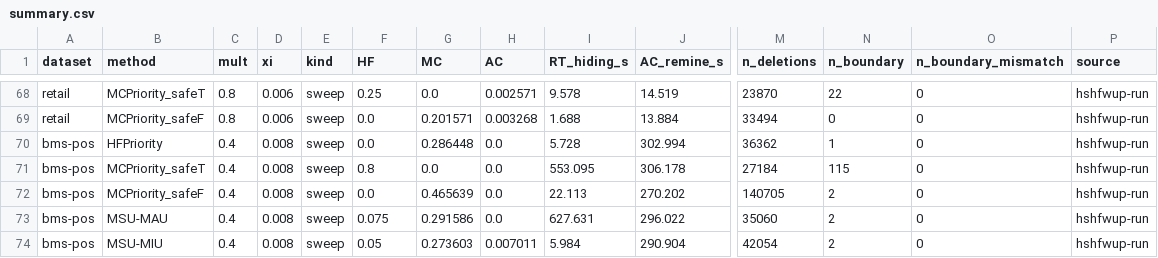
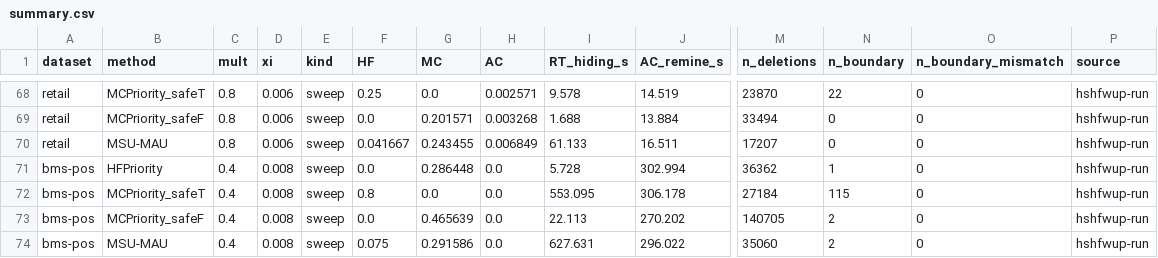
Before and after one commit to TrungDuong83/FWI_hiding_system, a CSV file: results/summary.csv, drawn as a sheet; only a part is shown, gaps mark what is left out; the shorter side is filled out with more unchanged rows; rows hold the shown columns only; the diff names each change by its address in the sheet, - before the commit and + after, or states it on an @@ line.

```diff
--- a/results/summary.csv
+++ b/results/summary.csv
+row 70: retail | MSU-MAU | 0.8 | 0.006 | sweep | 0.041667 | 0.243455 | 0.006849 | 61.133 | 16.511 | 17207 | 0 | 0 | hshfwup-run
```
Also changed, not shown: 2 other files.
